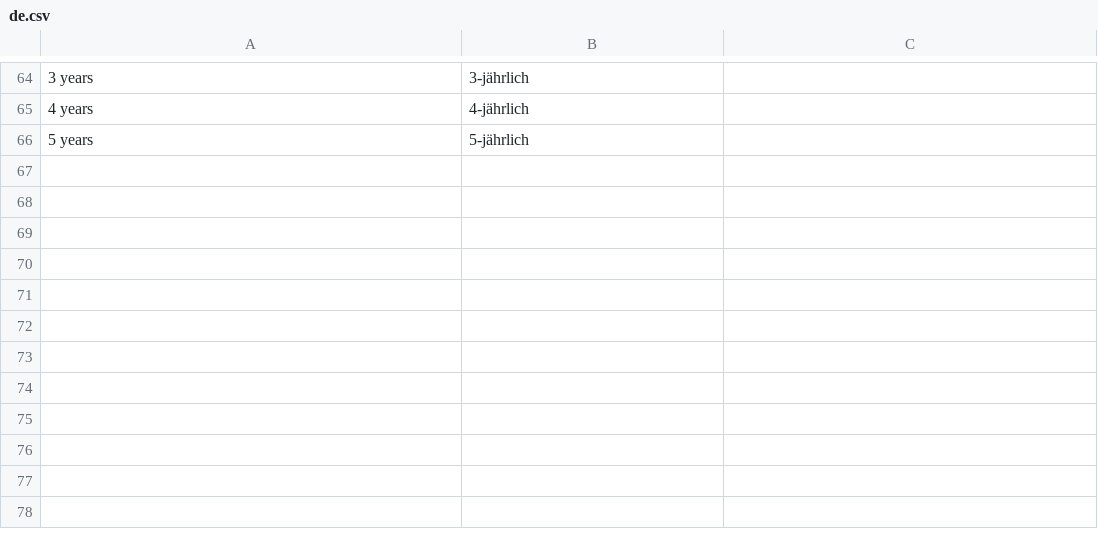
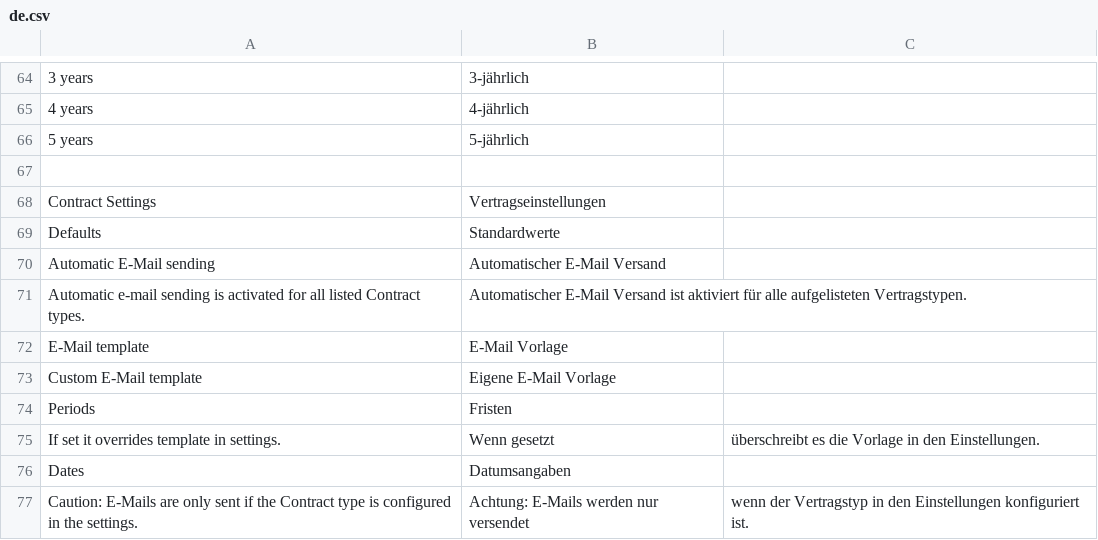
Before and after one commit to fglashauser/erpnext-contracts, a CSV file: contracts/translations/de.csv, drawn as a sheet; only a part is shown, gaps mark what is left out; the diff names each change by its address in the sheet, - before the commit and + after, or states it on an @@ line.

```diff
--- a/contracts/translations/de.csv
+++ b/contracts/translations/de.csv
+row 67: (empty)
+row 68: Contract Settings | Vertragseinstellungen
+row 69: Defaults | Standardwerte
+row 70: Automatic E-Mail sending | Automatischer E-Mail Versand
+row 71: Automatic e-mail sending is activated for all listed Contract types. | Automatischer E-Mail Versand ist aktiviert für alle aufgelisteten Vertragstypen.
+row 72: E-Mail template | E-Mail Vorlage
+row 73: Custom E-Mail template | Eigene E-Mail Vorlage
+row 74: Periods | Fristen
+row 75: If set it overrides template in settings. | Wenn gesetzt | überschreibt es die Vorlage in den Einstellungen.
+row 76: Dates | Datumsangaben
+row 77: Caution: E-Mails are only sent if the Contract type is configured in the settings. | Achtung: E-Mails werden nur versendet | wenn der Vertragstyp in den Einstellungen konfiguriert ist.
```
Also changed, not shown: 11 other files.
